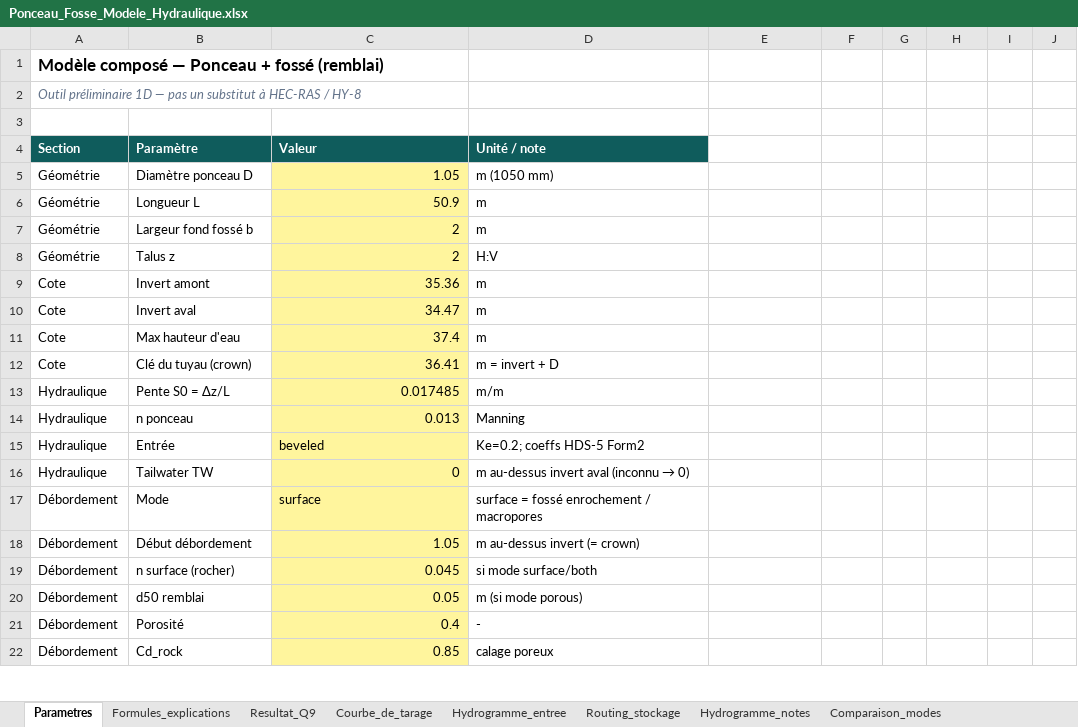
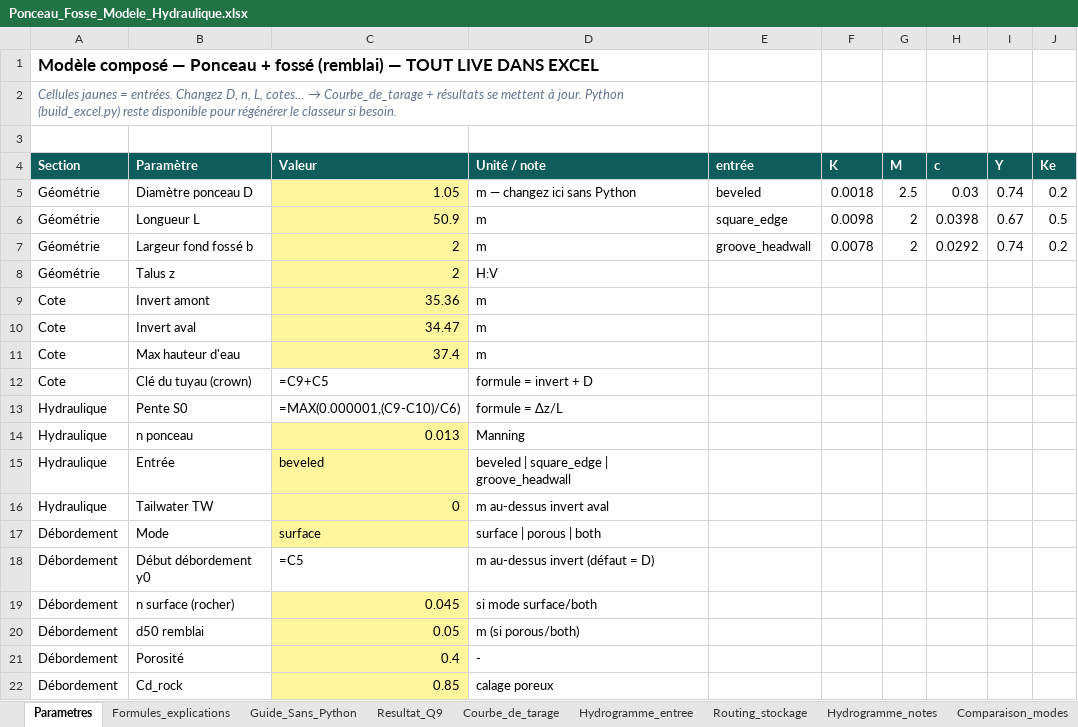
Before and after one commit to acon560-prog/idf-web-app, an Excel workbook: engineering/drainage-design/ponceau_fosse_model/Ponceau_Fosse_Modele_Hydraulique.xlsx, sheet Parametres, drawn as a sheet; only a part is shown; values as stored, in another font and other column widths than the file's, no borders; formulas without a stored value are shown as written; removed rows and columns are numbered as before the commit, all else as after; the diff covers the shown part only; the diff names each change by its address in the sheet, - before the commit and + after, or states it on an @@ line.

```diff
--- a/engineering/drainage-design/ponceau_fosse_model/Ponceau_Fosse_Modele_Hydraulique.xlsx (sheet Parametres)
+++ b/engineering/drainage-design/ponceau_fosse_model/Ponceau_Fosse_Modele_Hydraulique.xlsx (sheet Parametres)
+sheet tab: Guide_Sans_Python
-A1 (Section): …fossé (remblai)
+A1 (Section): …fossé (remblai) — TOUT LIVE DANS EXCEL
-A1:C1 merged
+A1:D1 merged
@@ A2 (Section): Outil préliminaire 1D — pas un substitut à HEC-RAS / HY-8 → Cellules jaunes = entrées. Changez D, n, L, cotes… → Courbe_de_tarage + résultats se mettent à jour. Python (build_excel.py) reste disponible pour régénérer le classeur si besoin. @@
+A2:D2 merged
-E4: (empty)
+E4: entrée
-E4:J4 fill: none
+E4:J4 fill: #0F5C5C
-F4: (empty)
+F4: K
-G4: (empty)
+G4: M
-H4: (empty)
+H4: c
-I4: (empty)
+I4: Y
-J4: (empty)
+J4: Ke
-D5 (Unité / note): m (1050 mm)
+D5 (Unité / note): m — changez ici sans Python
-E5 (entrée): (empty)
+E5 (entrée): beveled
-F5 (K): (empty)
+F5 (K): 0.0018
-G5 (M): (empty)
+G5 (M): 2.5
-H5 (c): (empty)
+H5 (c): 0.03
-I5 (Y): (empty)
+I5 (Y): 0.74
-J5 (Ke): (empty)
+J5 (Ke): 0.2
-E6 (entrée): (empty)
+E6 (entrée): square_edge
-F6 (K): (empty)
+F6 (K): 0.0098
-G6:G7 (M): (empty)
+G6:G7 (M): 2
-H6 (c): (empty)
+H6 (c): 0.0398
-I6 (Y): (empty)
+I6 (Y): 0.67
-J6 (Ke): (empty)
+J6 (Ke): 0.5
-E7 (entrée): (empty)
+E7 (entrée): groove_headwall
-F7 (K): (empty)
+F7 (K): 0.0078
-H7 (c): (empty)
+H7 (c): 0.0292
-I7 (Y): (empty)
+I7 (Y): 0.74
-J7 (Ke): (empty)
+J7 (Ke): 0.2
-C12 (Valeur): 36.41
+C12 (Valeur): =C9+C5
-C12 fill: #FFF59D
+C12 fill: none
-D12 (Unité / note): m = invert + D
+D12 (Unité / note): formule = invert + D
-row 13: Hydraulique | Pente S0 = Δz/L | 0.017485 | m/m
+row 13: Hydraulique | Pente S0 | =MAX(0.000001,(C9-C10)/C6) | formule = Δz/L
-D15 (Unité / note): Ke=0.2; coeffs HDS-5 Form2
+D15 (Unité / note): beveled | square_edge | groove_headwall
@@ D16 (Unité / note): m au-dessus invert aval (inconnu → 0) → m au-dessus invert aval @@
-D17 (Unité / note): surface = fossé enrochement / macropores
+D17 (Unité / note): surface | porous | both
-B18 (Paramètre): Début débordement
+B18 (Paramètre): Début débordement y0
-C18 (Valeur): 1.05
+C18 (Valeur): =C5
-C18 fill: #FFF59D
+C18 fill: none
-D18 (Unité / note): m au-dessus invert (= crown)
+D18 (Unité / note): m au-dessus invert (défaut = D)
-D20 (Unité / note): m (si mode porous)
+D20 (Unité / note): m (si porous/both)
```
Also changed, not shown: 6 added rows, 1 removed row, 2 edited cells, cell formats and merged cells elsewhere in this sheet, sheet Courbe_de_tarage, sheet Routing_stockage, sheet Formules_explications, sheet Resultat_Q9, sheet Comparaison_modes, sheet Hydrogramme_notes, 1 more sheet, 3 other files.
